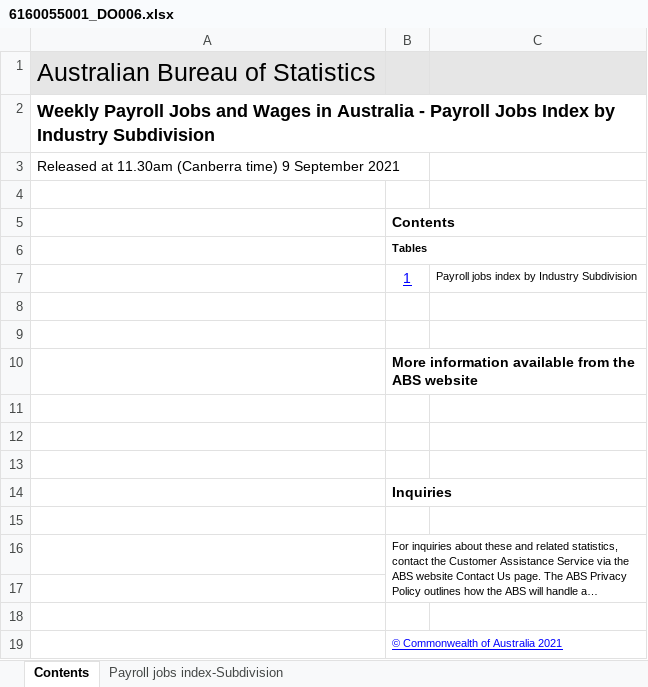
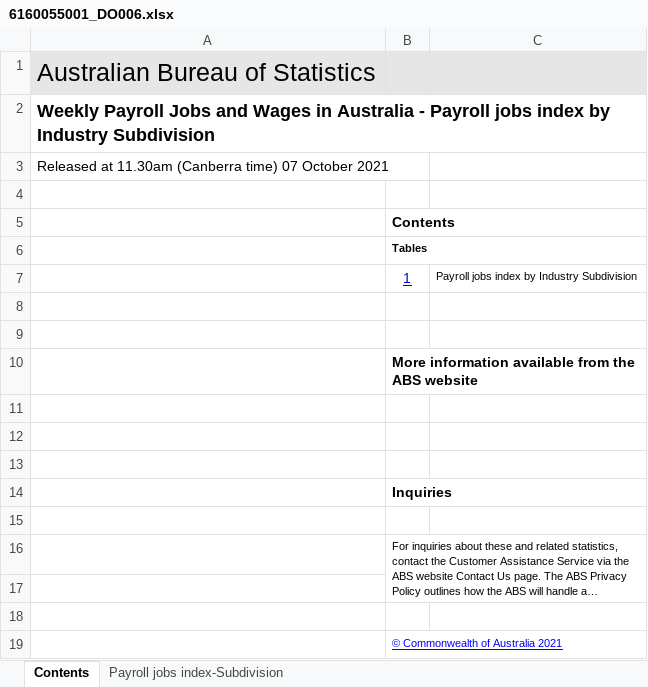
Before and after one commit to grattan/macro_dashboard_data, an Excel workbook: data-raw/abs/payrolls/6160055001_DO006.xlsx, sheet Contents, drawn as a sheet; long unchanged cells end in …; values as stored, in another font and other column widths than the file's, no borders; charts and pictures not drawn; the diff names each change by its address in the sheet, - before the commit and + after, or states it on an @@ line.

```diff
--- a/data-raw/abs/payrolls/6160055001_DO006.xlsx (sheet Contents)
+++ b/data-raw/abs/payrolls/6160055001_DO006.xlsx (sheet Contents)
-A2: …- Payroll Jobs Index by Industry…
+A2: …- Payroll jobs index by Industry…
-A3: …(Canberra time) 9 September 2021
+A3: …(Canberra time) 07 October 2021
```
Also changed, not shown: sheet Payroll jobs index-Subdivision, data-raw/abs/payrolls/6160055001_DO005.xlsx, data-raw/abs/payrolls/6160055001_DO007.xlsx, 19 other files.
